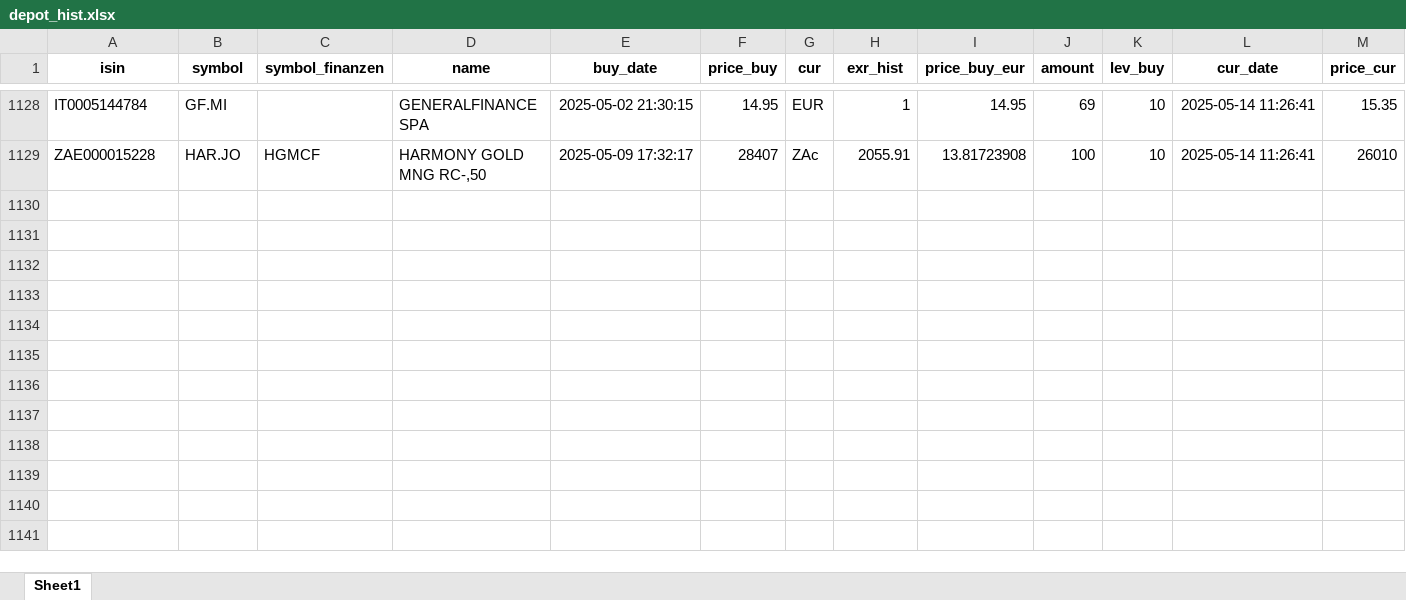
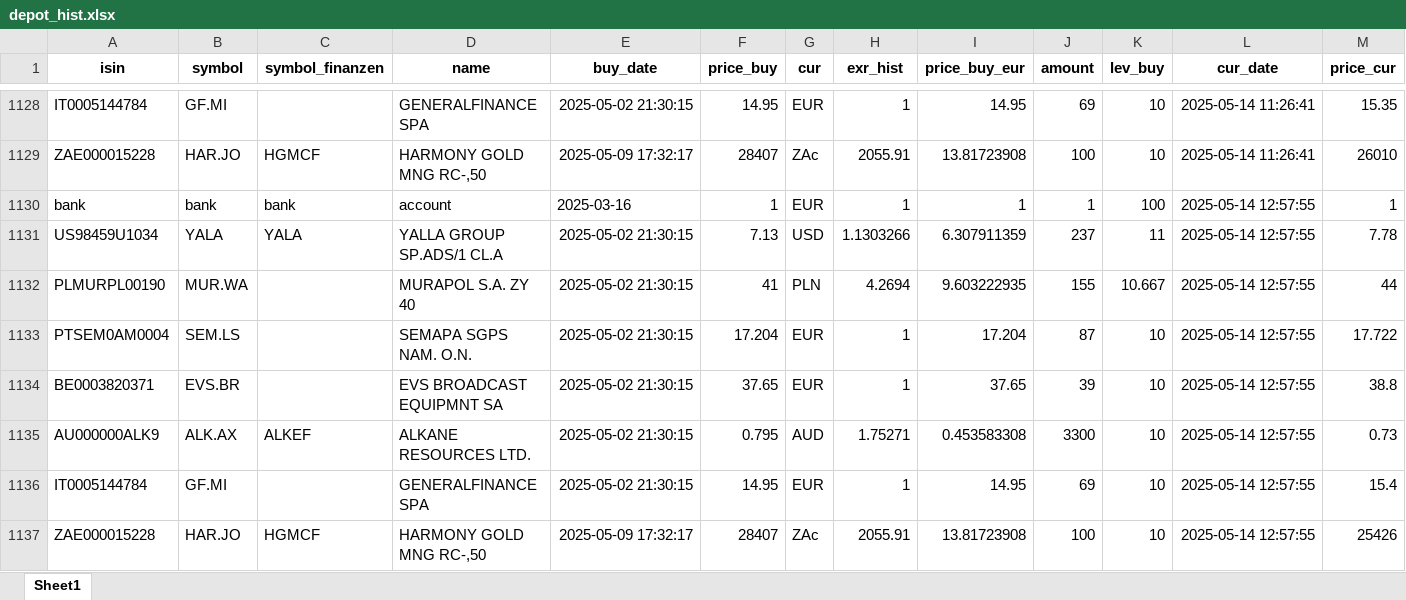
Before and after one commit to ThorstenBLN/stocks, an Excel workbook: data/depot_hist.xlsx, sheet Sheet1, drawn as a sheet; only a part is shown, gaps mark what is left out; values as stored, in another font and other column widths than the file's, no borders; rows hold the shown columns only; the diff names each change by its address in the sheet, - before the commit and + after, or states it on an @@ line.

```diff
--- a/data/depot_hist.xlsx (sheet Sheet1)
+++ b/data/depot_hist.xlsx (sheet Sheet1)
+row 1130: bank | bank | bank | account | 2025-03-16 | 1 | EUR | 1 | 1 | 1 | 100 | 2025-05-14 12:57:55 | 1
+row 1131: US98459U1034 | YALA | YALA | YALLA GROUP SP.ADS/1 CL.A | 2025-05-02 21:30:15 | 7.13 | USD | 1.1303266 | 6.307911359 | 237 | 11 | 2025-05-14 12:57:55 | 7.78
+row 1132: PLMURPL00190 | MUR.WA |  | MURAPOL S.A. ZY 40 | 2025-05-02 21:30:15 | 41 | PLN | 4.2694 | 9.603222935 | 155 | 10.667 | 2025-05-14 12:57:55 | 44
+row 1133: PTSEM0AM0004 | SEM.LS |  | SEMAPA SGPS NAM. O.N. | 2025-05-02 21:30:15 | 17.204 | EUR | 1 | 17.204 | 87 | 10 | 2025-05-14 12:57:55 | 17.722
+row 1134: BE0003820371 | EVS.BR |  | EVS BROADCAST EQUIPMNT SA | 2025-05-02 21:30:15 | 37.65 | EUR | 1 | 37.65 | 39 | 10 | 2025-05-14 12:57:55 | 38.8
+row 1135: AU000000ALK9 | ALK.AX | ALKEF | ALKANE RESOURCES LTD. | 2025-05-02 21:30:15 | 0.795 | AUD | 1.75271 | 0.453583308 | 3300 | 10 | 2025-05-14 12:57:55 | 0.73
+row 1136: IT0005144784 | GF.MI |  | GENERALFINANCE SPA | 2025-05-02 21:30:15 | 14.95 | EUR | 1 | 14.95 | 69 | 10 | 2025-05-14 12:57:55 | 15.4
+row 1137: ZAE000015228 | HAR.JO | HGMCF | HARMONY GOLD MNG RC-,50 | 2025-05-09 17:32:17 | 28407 | ZAc | 2055.91 | 13.81723908 | 100 | 10 | 2025-05-14 12:57:55 | 25426
```
Also changed, not shown: data/depot.xlsx, data/transactions.xlsx.
